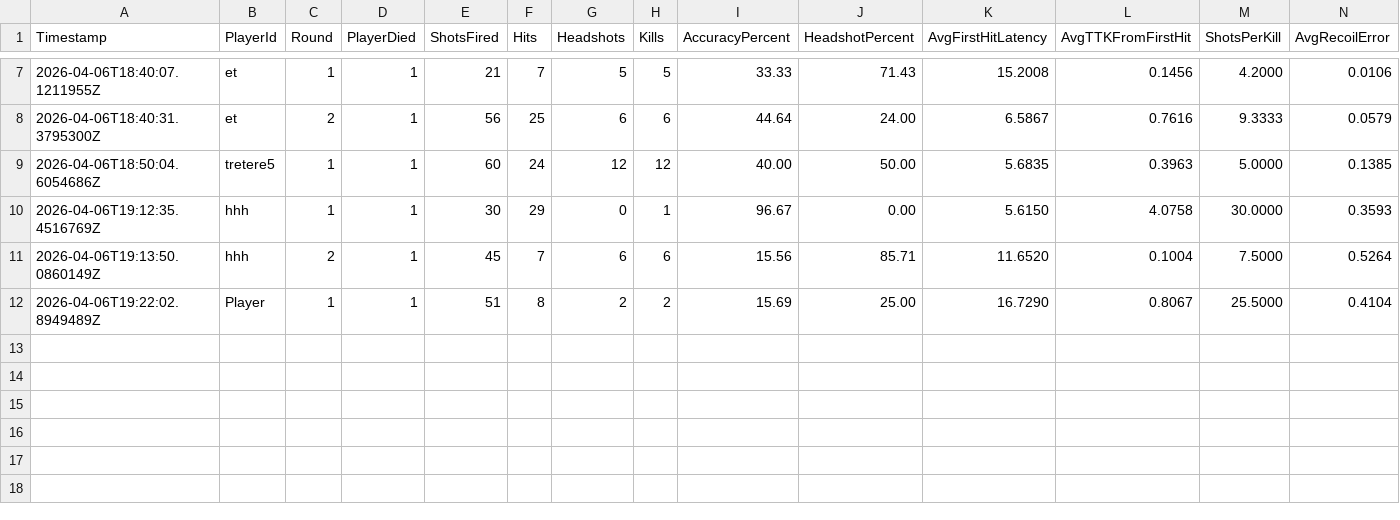
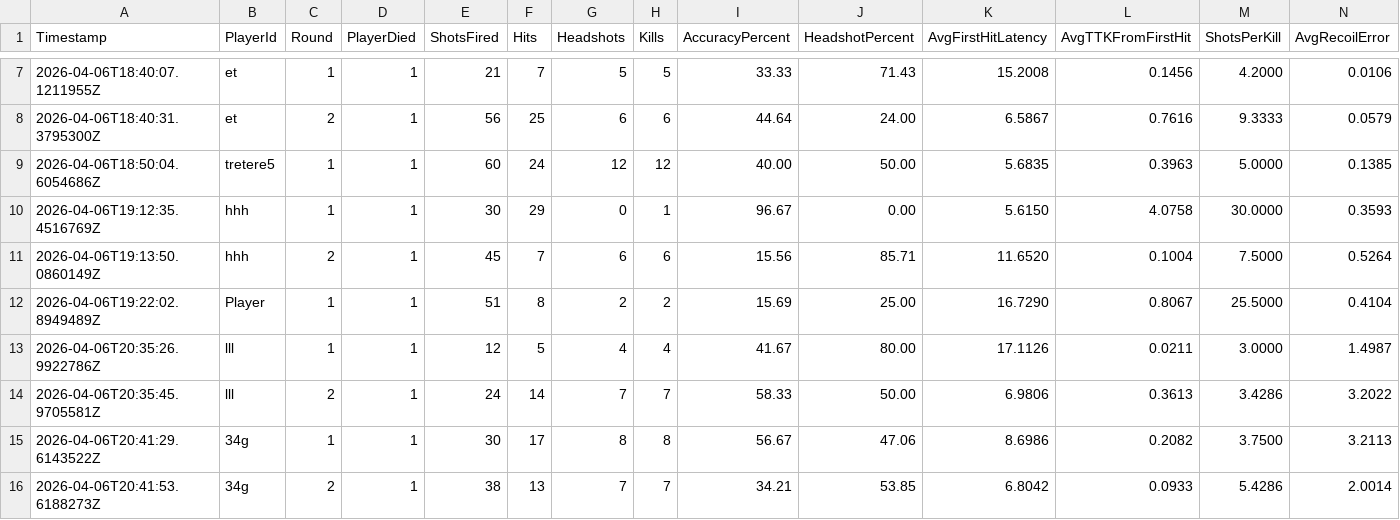
Before and after one commit to abinu2010/FYIPGAME, a CSV file: EditorCsv/game_round_summary.csv, drawn as a sheet; only a part is shown, gaps mark what is left out; rows hold the shown columns only; the diff names each change by its address in the sheet, - before the commit and + after, or states it on an @@ line.

```diff
--- a/EditorCsv/game_round_summary.csv
+++ b/EditorCsv/game_round_summary.csv
+row 13: 2026-04-06T20:35:26.9922786Z | lll | 1 | 1 | 12 | 5 | 4 | 4 | 41.67 | 80.00 | 17.1126 | 0.0211 | 3.0000 | 1.4987
+row 14: 2026-04-06T20:35:45.9705581Z | lll | 2 | 1 | 24 | 14 | 7 | 7 | 58.33 | 50.00 | 6.9806 | 0.3613 | 3.4286 | 3.2022
+row 15: 2026-04-06T20:41:29.6143522Z | 34g | 1 | 1 | 30 | 17 | 8 | 8 | 56.67 | 47.06 | 8.6986 | 0.2082 | 3.7500 | 3.2113
+row 16: 2026-04-06T20:41:53.6188273Z | 34g | 2 | 1 | 38 | 13 | 7 | 7 | 34.21 | 53.85 | 6.8042 | 0.0933 | 5.4286 | 2.0014
```
Also changed, not shown: EditorCsv/game_kill_log.csv, 10 other files.
